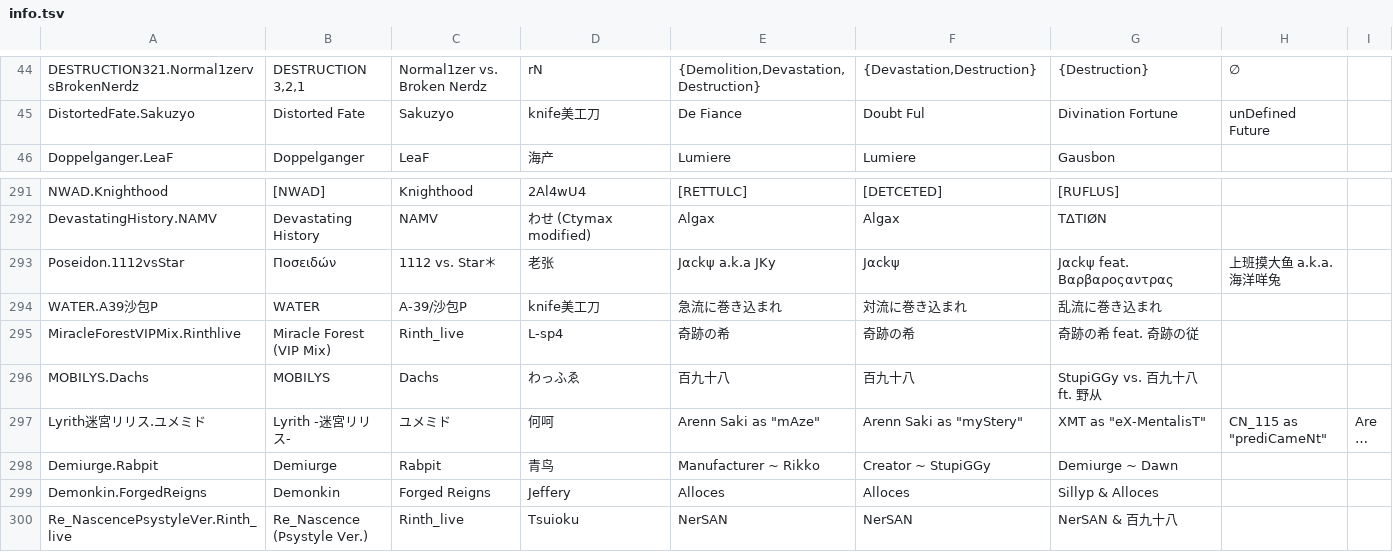
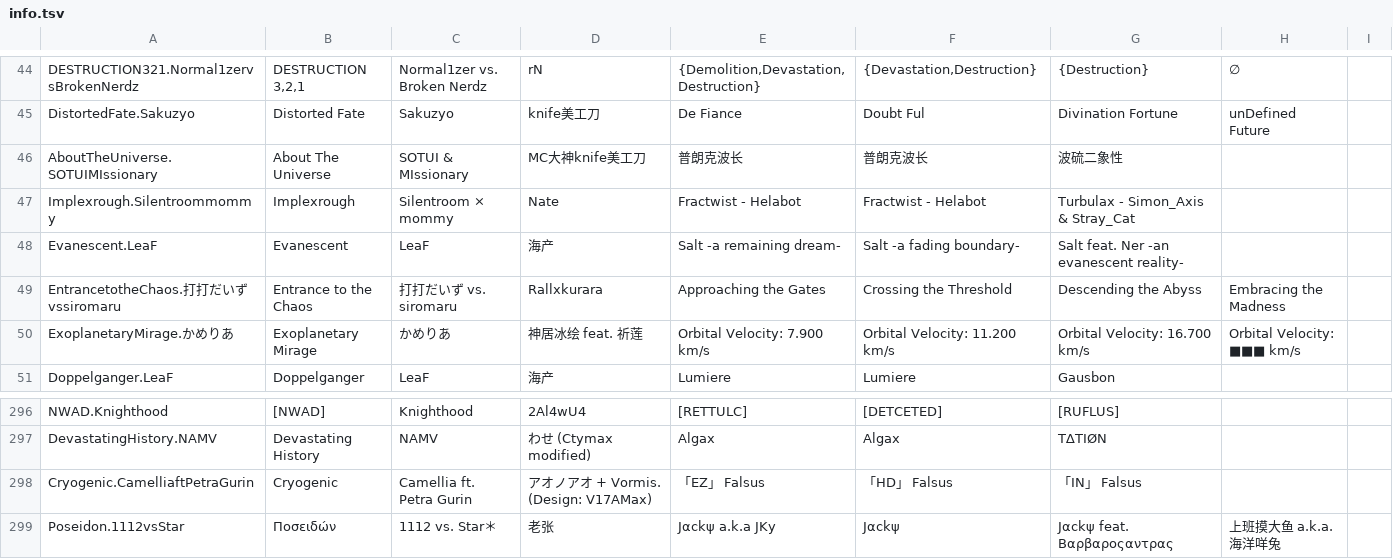
Before and after one commit to 7aGiven/Phigros_Resource, a TSV file: info.tsv, drawn as a sheet; only a part is shown, gaps mark what is left out; the shorter side is filled out with more unchanged rows; long unchanged cells end in ….

```diff
--- a/info.tsv
+++ b/info.tsv
@@ -45,2 +45,7 @@ DESTRUCTION321.Normal1zervsBrokenNerdz	DESTRUCTION 3,2,1	Normal1zer vs. Broken N
 DistortedFate.Sakuzyo	Distorted Fate	Sakuzyo	knife美工刀	De Fiance	Doubt Ful	Divination Fortune	unDefined Future
+AboutTheUniverse.SOTUIMIssionary	About The Universe	SOTUI & MIssionary	MC大神knife美工刀	普朗克波长	普朗克波长	波硫二象性
+Implexrough.Silentroommommy	Implexrough	Silentroom × mommy	Nate	Fractwist  - Helabot	Fractwist  - Helabot	Turbulax - Simon_Axis & Stray_Cat
+Evanescent.LeaF	Evanescent	LeaF	海产	Salt -a remaining dream-	Salt -a fading boundary-	Salt feat. Ner -an evanescent reality-
+EntrancetotheChaos.打打だいずvssiromaru	Entrance to the Chaos	打打だいず vs. siromaru	Rallxkurara	Approaching the Gates	Crossing the Threshold	Descending the Abyss	Embracing the Madness
+ExoplanetaryMirage.かめりあ	Exoplanetary Mirage	かめりあ	神居冰绘 feat. 祈莲	Orbital Velocity: 7.900 km/s	Orbital Velocity: 11.200 km/s	Orbital Velocity: 16.700 km/s	Orbital Velocity:  ■■■ km/s
 Doppelganger.LeaF	Doppelganger	LeaF	海产	Lumiere	Lumiere	Gausbon
@@ -292,2 +297,3 @@ NWAD.Knighthood	[NWAD]	Knighthood	2Al4wU4	[RETTULC]	[DETCETED]	[RUFLUS]
 DevastatingHistory.NAMV	Devastating History	NAMV	わせ (Ctymax modified)	Algax	Algax	T∆TIØN
+Cryogenic.CamelliaftPetraGurin	Cryogenic	Camellia ft. Petra Gurin	アオノアオ + Vormis. (Design: V17AMax)	「EZ」 Falsus	「HD」 Falsus	「IN」 Falsus
 Poseidon.1112vsStar	Ποσειδών	1112 vs. Star＊	老张	Jαckψ a.k.a JKy	Jαckψ	Jαckψ feat. Βαρβαροςαντρας	上班摸大鱼 a.k.a. 海洋咩兔
```
Also changed, not shown: difficulty.tsv, 4 other files.
